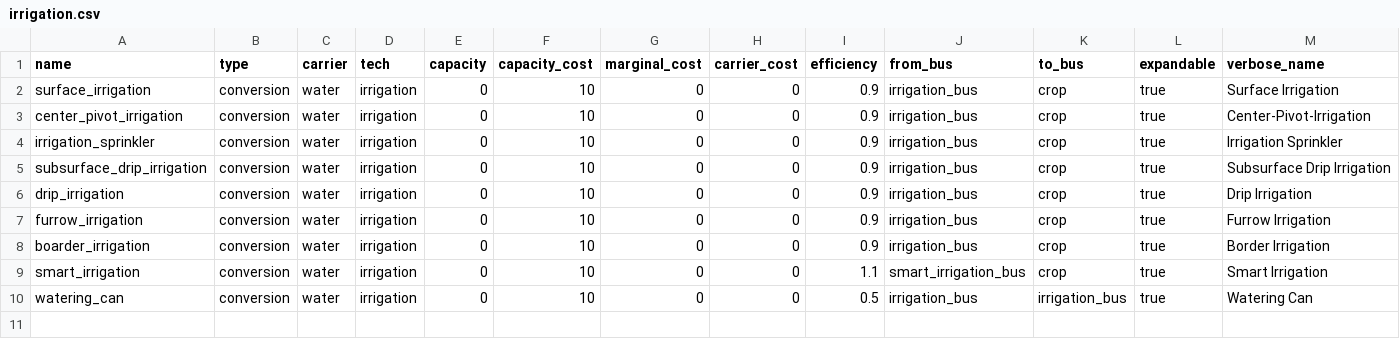
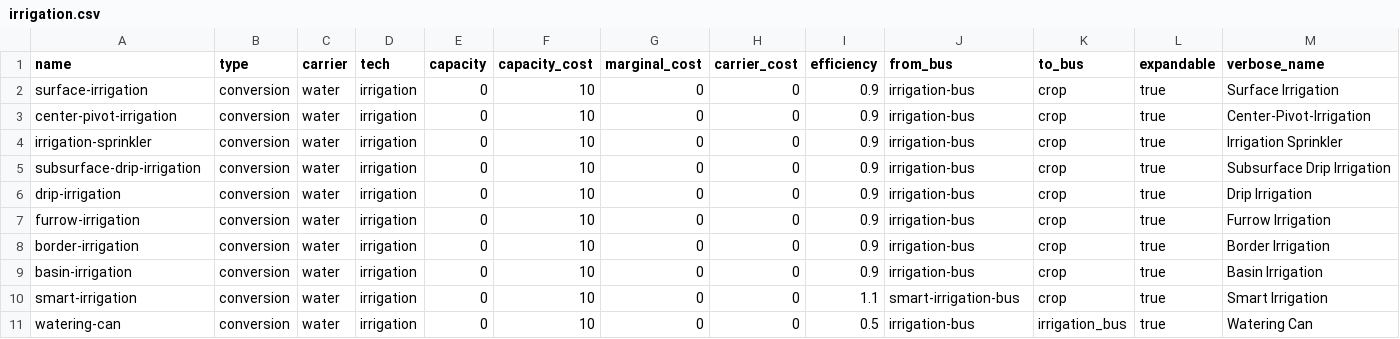
Before and after one commit to rl-institut/WEFEConfigurator, a CSV file: component_library/WIP_components/data/elements/irrigation.csv, drawn as a sheet.

```diff
--- a/component_library/WIP_components/data/elements/irrigation.csv
+++ b/component_library/WIP_components/data/elements/irrigation.csv
@@ -1,10 +1,11 @@
 name;type;carrier;tech;capacity;capacity_cost;marginal_cost;carrier_cost;efficiency;from_bus;to_bus;expandable;verbose_name
-surface_irrigation;conversion;water;irrigation;0;10;0;0;0.9;irrigation_bus;crop;true;"Surface Irrigation"
-center_pivot_irrigation;conversion;water;irrigation;0;10;0;0;0.9;irrigation_bus;crop;true;"Center-Pivot-Irrigation"
-irrigation_sprinkler;conversion;water;irrigation;0;10;0;0;0.9;irrigation_bus;crop;true;"Irrigation Sprinkler"
-subsurface_drip_irrigation;conversion;water;irrigation;0;10;0;0;0.9;irrigation_bus;crop;true;"Subsurface Drip Irrigation"
-drip_irrigation;conversion;water;irrigation;0;10;0;0;0.9;irrigation_bus;crop;true;"Drip Irrigation"
-furrow_irrigation;conversion;water;irrigation;0;10;0;0;0.9;irrigation_bus;crop;true;"Furrow Irrigation"
-boarder_irrigation;conversion;water;irrigation;0;10;0;0;0.9;irrigation_bus;crop;true;"Border Irrigation"
-smart_irrigation;conversion;water;irrigation;0;10;0;0;1.1;smart_irrigation_bus;crop;true;"Smart Irrigation"
-watering_can;conversion;water;irrigation;0;10;0;0;0.5;irrigation_bus;irrigation_bus;true;"Watering Can"
+surface-irrigation;conversion;water;irrigation;0;10;0;0;0.9;irrigation-bus;crop;true;"Surface Irrigation"
+center-pivot-irrigation;conversion;water;irrigation;0;10;0;0;0.9;irrigation-bus;crop;true;"Center-Pivot-Irrigation"
+irrigation-sprinkler;conversion;water;irrigation;0;10;0;0;0.9;irrigation-bus;crop;true;"Irrigation Sprinkler"
+subsurface-drip-irrigation;conversion;water;irrigation;0;10;0;0;0.9;irrigation-bus;crop;true;"Subsurface Drip Irrigation"
+drip-irrigation;conversion;water;irrigation;0;10;0;0;0.9;irrigation-bus;crop;true;"Drip Irrigation"
+furrow-irrigation;conversion;water;irrigation;0;10;0;0;0.9;irrigation-bus;crop;true;"Furrow Irrigation"
+border-irrigation;conversion;water;irrigation;0;10;0;0;0.9;irrigation-bus;crop;true;"Border Irrigation"
+basin-irrigation;conversion;water;irrigation;0;10;0;0;0.9;irrigation-bus;crop;true;"Basin Irrigation"
+smart-irrigation;conversion;water;irrigation;0;10;0;0;1.1;smart-irrigation-bus;crop;true;"Smart Irrigation"
+watering-can;conversion;water;irrigation;0;10;0;0;0.5;irrigation-bus;irrigation_bus;true;"Watering Can"
```
Also changed, not shown: component_library/WIP_components/data/elements/energy_conversion.csv, component_library/WIP_components/data/elements/energy_sources.csv, 24 other files.
